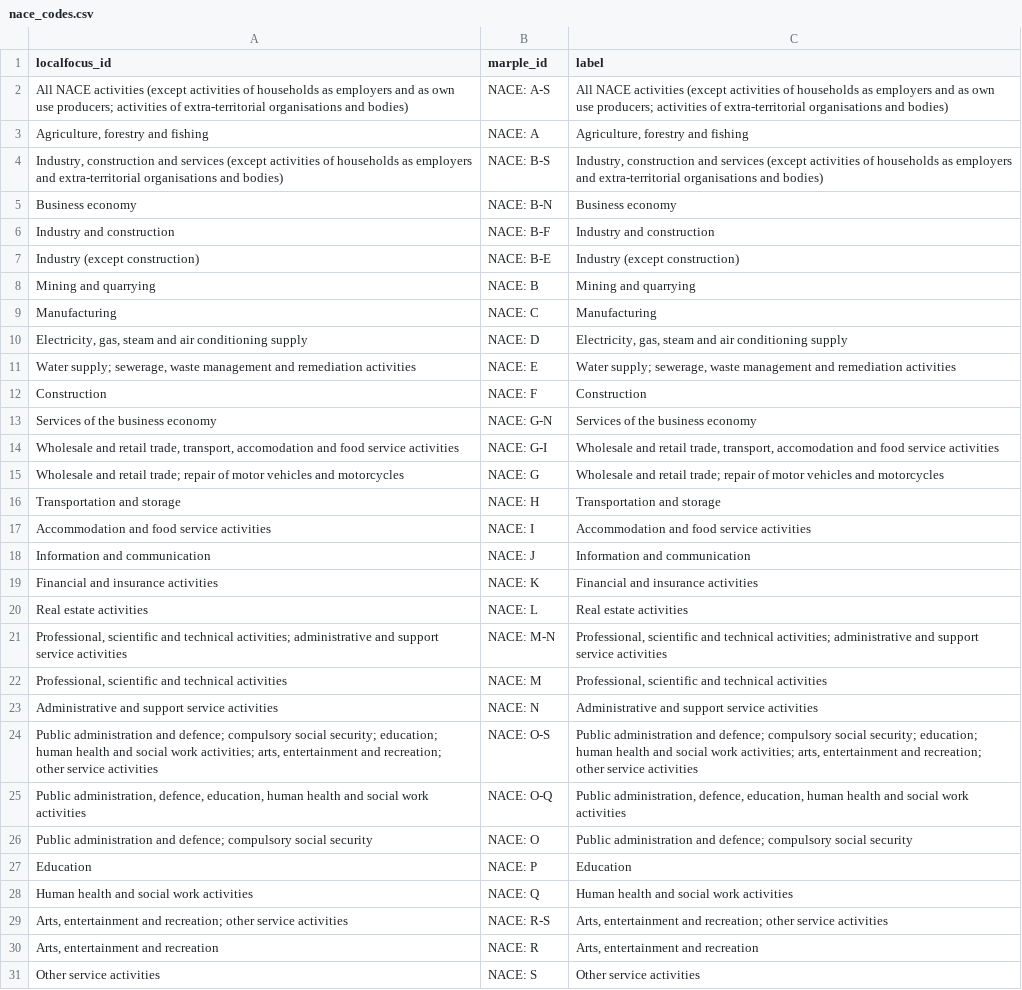
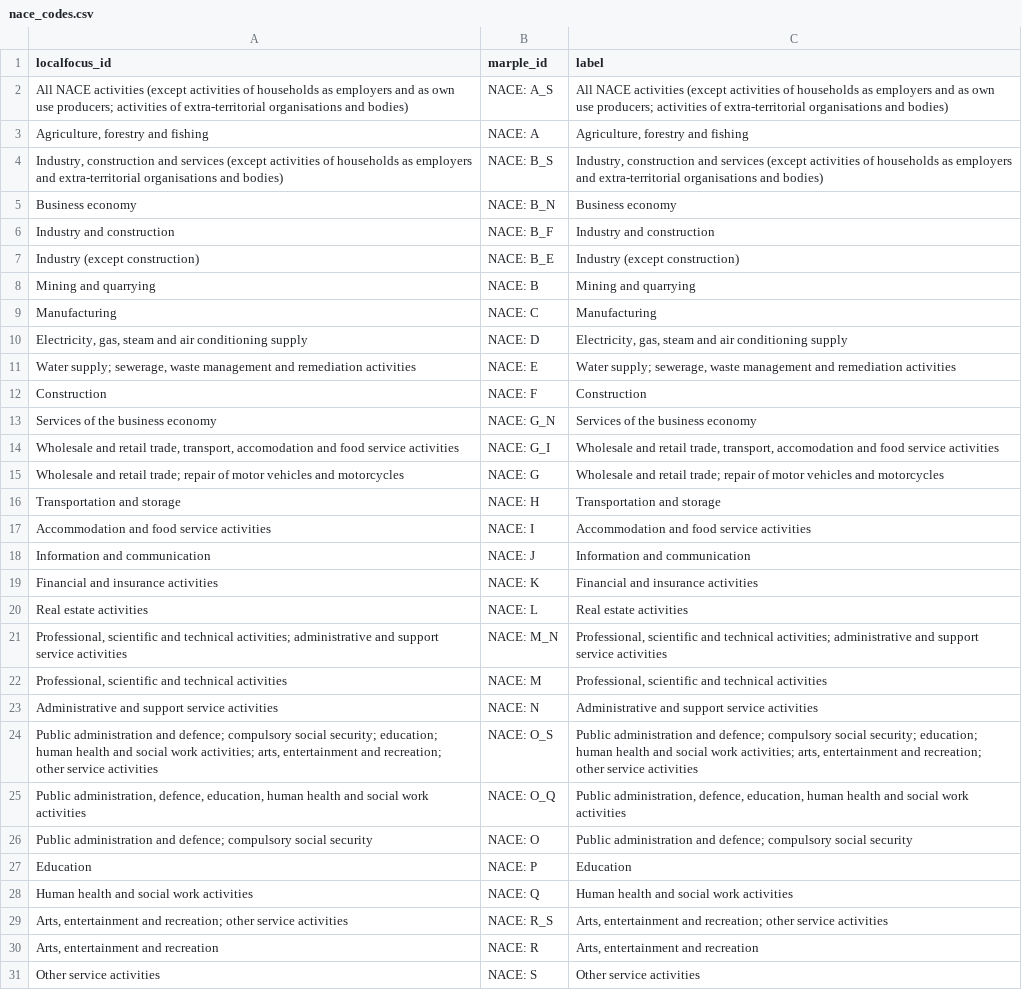
Before and after one commit to marple-newsrobot/marple-localfocus-translations, a CSV file: misc/nace_codes.csv, drawn as a sheet.

Commit message:
avoid dash

```diff
--- a/misc/nace_codes.csv
+++ b/misc/nace_codes.csv
@@ -1,8 +1,8 @@
 localfocus_id,marple_id,label
-All NACE activities (except activities of households as employers and as own use producers; activities of extra-territorial organisations and bodies),NACE: A-S,All NACE activities (except activities of households as employers and as own use producers; activities of extra-territorial organisations and bodies)
+All NACE activities (except activities of households as employers and as own use producers; activities of extra-territorial organisations and bodies),NACE: A_S,All NACE activities (except activities of households as employers and as own use producers; activities of extra-territorial organisations and bodies)
 "Agriculture, forestry and fishing",NACE: A,"Agriculture, forestry and fishing"
-"Industry, construction and services (except activities of households as employers and extra-territorial organisations and bodies)",NACE: B-S,"Industry, construction and services (except activities of households as employers and extra-territorial organisations and bodies)"
-Business economy,NACE: B-N,Business economy
-Industry and construction,NACE: B-F,Industry and construction
-Industry (except construction),NACE: B-E,Industry (except construction)
+"Industry, construction and services (except activities of households as employers and extra-territorial organisations and bodies)",NACE: B_S,"Industry, construction and services (except activities of households as employers and extra-territorial organisations and bodies)"
+Business economy,NACE: B_N,Business economy
+Industry and construction,NACE: B_F,Industry and construction
+Industry (except construction),NACE: B_E,Industry (except construction)
 Mining and quarrying,NACE: B,Mining and quarrying
@@ -12,4 +12,4 @@ Manufacturing,NACE: C,Manufacturing
 Construction,NACE: F,Construction
-Services of the business economy,NACE: G-N,Services of the business economy
-"Wholesale and retail trade, transport, accomodation and food service activities",NACE: G-I,"Wholesale and retail trade, transport, accomodation and food service activities"
+Services of the business economy,NACE: G_N,Services of the business economy
+"Wholesale and retail trade, transport, accomodation and food service activities",NACE: G_I,"Wholesale and retail trade, transport, accomodation and food service activities"
 Wholesale and retail trade; repair of motor vehicles and motorcycles,NACE: G,Wholesale and retail trade; repair of motor vehicles and motorcycles
@@ -20,7 +20,7 @@ Financial and insurance activities,NACE: K,Financial and insurance activities
 Real estate activities,NACE: L,Real estate activities
-"Professional, scientific and technical activities; administrative and support service activities",NACE: M-N,"Professional, scientific and technical activities; administrative and support service activities"
+"Professional, scientific and technical activities; administrative and support service activities",NACE: M_N,"Professional, scientific and technical activities; administrative and support service activities"
 "Professional, scientific and technical activities",NACE: M,"Professional, scientific and technical activities"
 Administrative and support service activities,NACE: N,Administrative and support service activities
-"Public administration and defence; compulsory social security; education; human health and social work activities; arts, entertainment and recreation; other service activities",NACE: O-S,"Public administration and defence; compulsory social security; education; human health and social work activities; arts, entertainment and recreation; other service activities"
-"Public administration, defence, education, human health and social work activities",NACE: O-Q,"Public administration, defence, education, human health and social work activities"
+"Public administration and defence; compulsory social security; education; human health and social work activities; arts, entertainment and recreation; other service activities",NACE: O_S,"Public administration and defence; compulsory social security; education; human health and social work activities; arts, entertainment and recreation; other service activities"
+"Public administration, defence, education, human health and social work activities",NACE: O_Q,"Public administration, defence, education, human health and social work activities"
 Public administration and defence; compulsory social security,NACE: O,Public administration and defence; compulsory social security
@@ -28,3 +28,3 @@ Education,NACE: P,Education
 Human health and social work activities,NACE: Q,Human health and social work activities
-"Arts, entertainment and recreation; other service activities",NACE: R-S,"Arts, entertainment and recreation; other service activities"
+"Arts, entertainment and recreation; other service activities",NACE: R_S,"Arts, entertainment and recreation; other service activities"
 "Arts, entertainment and recreation",NACE: R,"Arts, entertainment and recreation"
```
